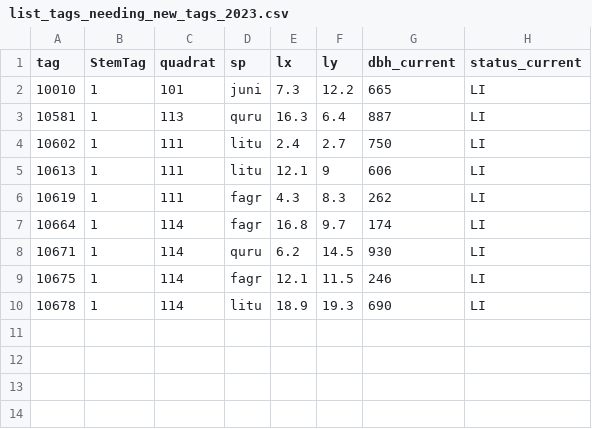
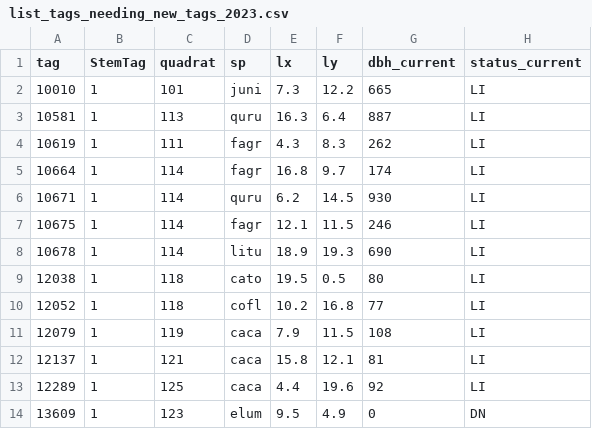
Before and after one commit to SCBI-ForestGEO/2023census, a CSV file: tags/list_tags_needing_new_tags_2023.csv, drawn as a sheet.

```diff
--- a/tags/list_tags_needing_new_tags_2023.csv
+++ b/tags/list_tags_needing_new_tags_2023.csv
@@ -3,4 +3,2 @@
 10581,1,"113","quru",16.3,6.4,887,"LI"
-10602,1,"111","litu",2.4,2.7,750,"LI"
-10613,1,"111","litu",12.1,9,606,"LI"
 10619,1,"111","fagr",4.3,8.3,262,"LI"
@@ -10 +8,7 @@
 10678,1,"114","litu",18.9,19.3,690,"LI"
+12038,1,"118","cato",19.5,0.5,80,"LI"
+12052,1,"118","cofl",10.2,16.8,77,"LI"
+12079,1,"119","caca",7.9,11.5,108,"LI"
+12137,1,"121","caca",15.8,12.1,81,"LI"
+12289,1,"125","caca",4.4,19.6,92,"LI"
+13609,1,"123","elum",9.5,4.9,0,"DN"
```
Also changed, not shown: QAQC_reports/allWarnings.csv, QAQC_reports/quadErrorTable.csv, 5 other files.
